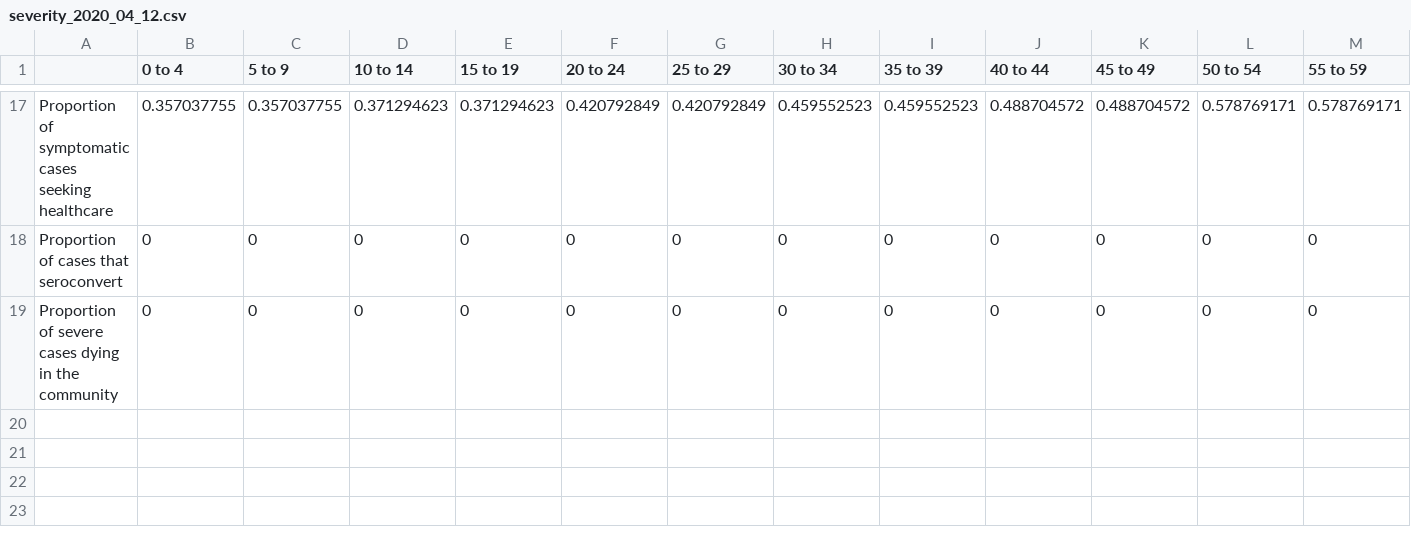
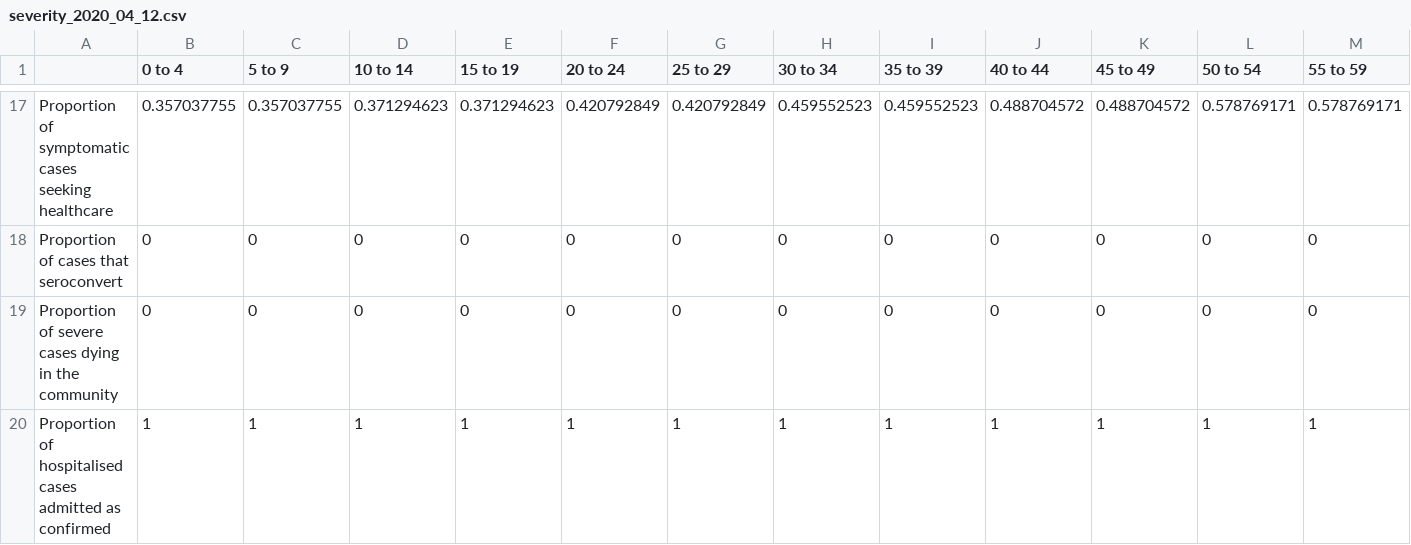
Before and after one commit to mrc-ide/sircovid, a CSV file: inst/extdata/severity_2020_04_12.csv, drawn as a sheet; only a part is shown, gaps mark what is left out; rows hold the shown columns only; the diff names each change by its address in the sheet, - before the commit and + after, or states it on an @@ line.

```diff
--- a/inst/extdata/severity_2020_04_12.csv
+++ b/inst/extdata/severity_2020_04_12.csv
+row 20: Proportion of hospitalised cases admitted as confirmed | 1 | 1 | 1 | 1 | 1 | 1 | 1 | 1 | 1 | 1 | 1 | 1
```
Also changed, not shown: inst/extdata/fitted_parameters.csv, 4 other files.
